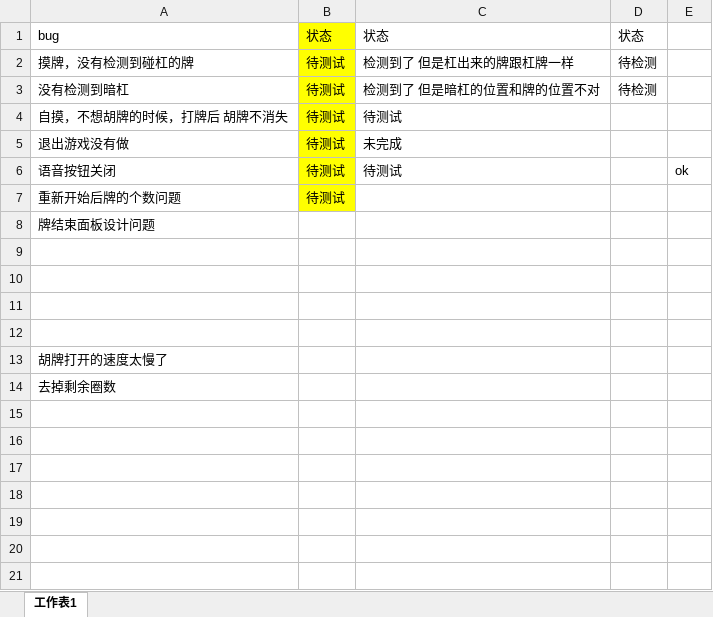
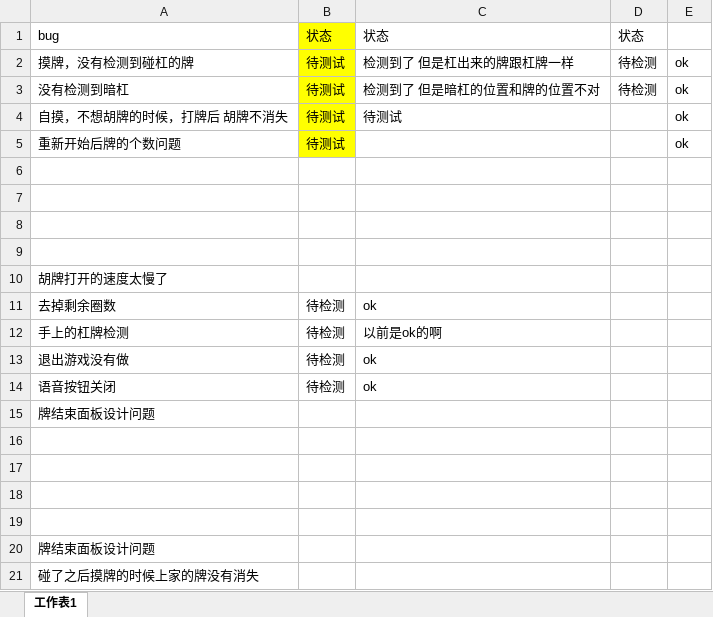
Before and after one commit to sangx123/sangxiang, an Excel workbook: bug.xlsx, sheet 工作表1, drawn as a sheet; values as stored, in another font and other column widths than the file's, no borders; removed rows and columns are numbered as before the commit, all else as after; the diff names each change by its address in the sheet, - before the commit and + after, or states it on an @@ line.

Commit message:
1，胡牌打开的速度太慢了	待检测	ok
2，去掉剩余圈数	                待检测	ok
3，手上的杠牌检测	 		待检测	ok
4，退出游戏没有做	 		待检测	ok
5，语音按钮关闭			待检测	ok

```diff
--- a/bug.xlsx (sheet 工作表1)
+++ b/bug.xlsx (sheet 工作表1)
-E2:E4: (empty)
+E2:E4: ok
-row 5: 退出游戏没有做 | 待测试 | 未完成
-row 6: 语音按钮关闭 | 待测试 | 待测试 |  | ok
-E5: (empty)
+E5: ok
+row 6: (empty)
+row 7: (empty)
+row 8: (empty)
+row 9: (empty)
@@ row 13 moved to row 10: 胡牌打开的速度太慢了 @@
+row 11: 去掉剩余圈数 | 待检测 | ok
+row 12: 手上的杠牌检测 | 待检测 | 以前是ok的啊
+row 13: 退出游戏没有做 | 待检测 | ok
+row 14: 语音按钮关闭 | 待检测 | ok
-A20: 去掉剩余圈数
+A20: 牌结束面板设计问题
+row 21: 碰了之后摸牌的时候上家的牌没有消失
```
Also changed, not shown: 10 other files.
